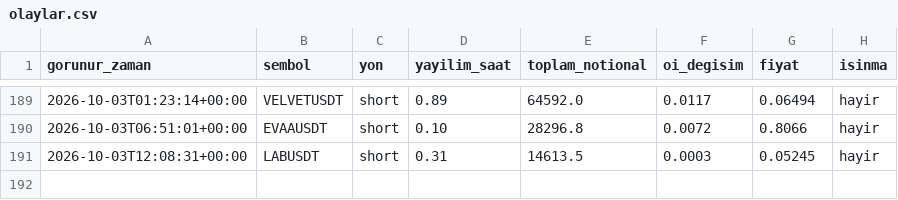
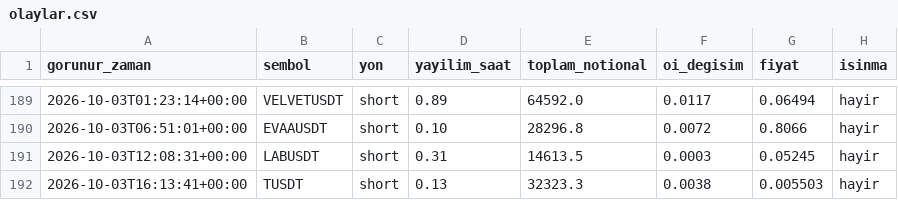
Before and after one commit to varmlx/balina-dedektor, a CSV file: olaylar.csv, drawn as a sheet; only a part is shown, gaps mark what is left out; the diff names each change by its address in the sheet, - before the commit and + after, or states it on an @@ line.

```diff
--- a/olaylar.csv
+++ b/olaylar.csv
+row 192: 2026-10-03T16:13:41+00:00 | TUSDT | short | 0.13 | 32323.3 | 0.0038 | 0.005503 | hayir
```
Also changed, not shown: 2 other files.
